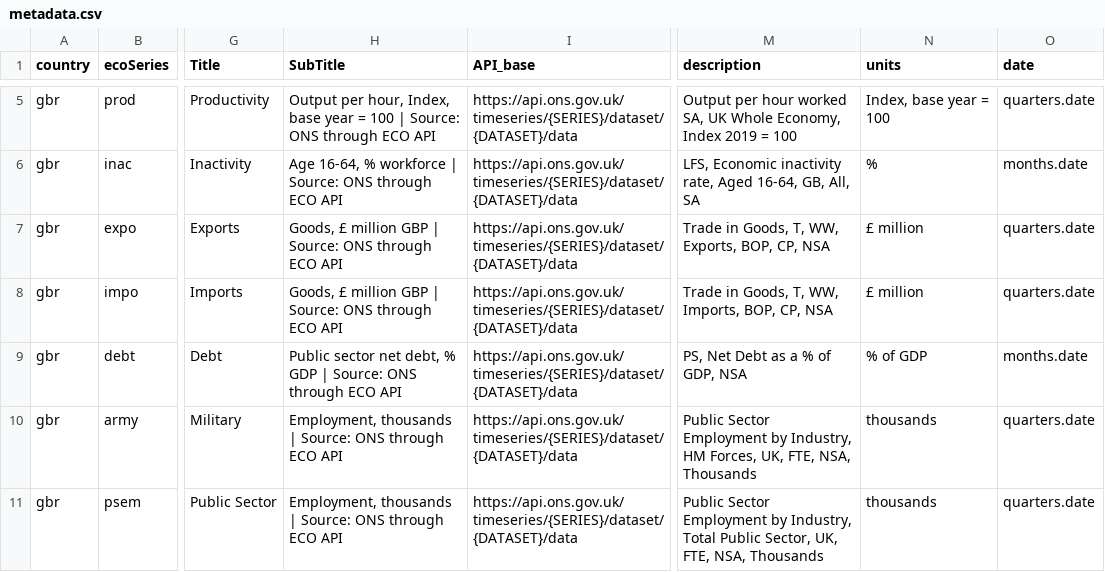
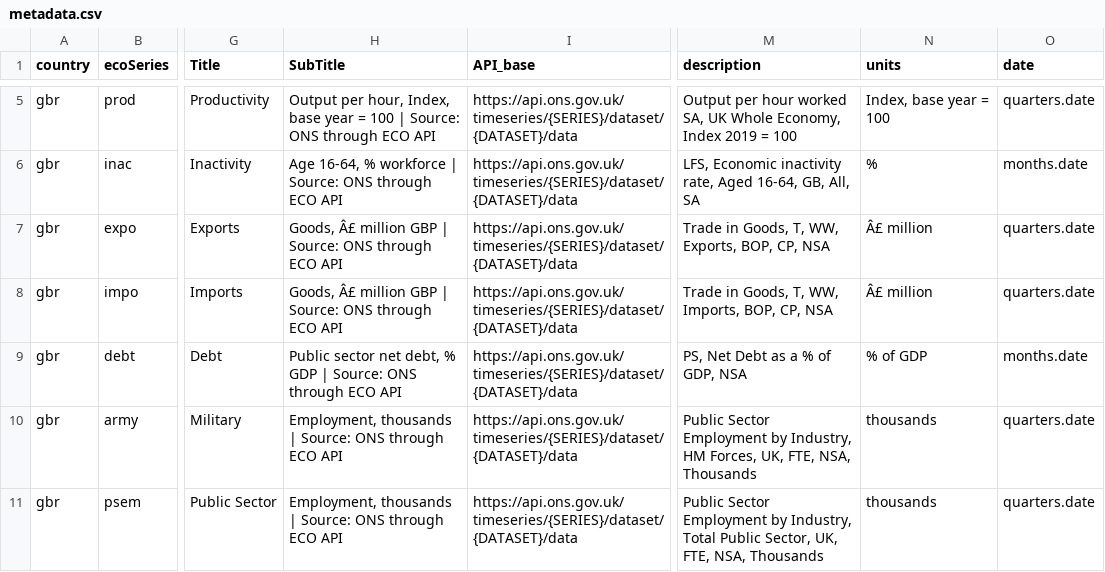
Before and after one commit to dev-grizzly/api, a CSV file: metadata.csv, drawn as a sheet; only a part is shown, gaps mark what is left out; the diff names each change by its address in the sheet, - before the commit and + after, or states it on an @@ line.

Commit message:
updates meta full

```diff
--- a/metadata.csv
+++ b/metadata.csv
-H7:H8 (SubTitle): Goods, £ million GBP…
+H7:H8 (SubTitle): Goods, Â£ million GBP…
-N7:N8 (units): £ million
+N7:N8 (units): Â£ million
```
Also changed, not shown: 2 other files.
